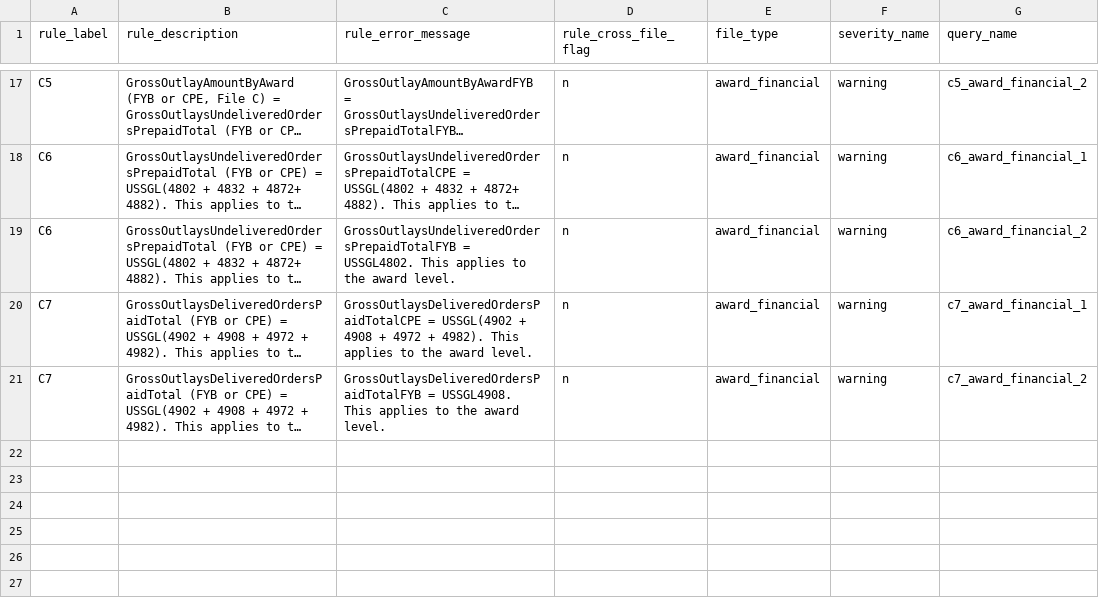
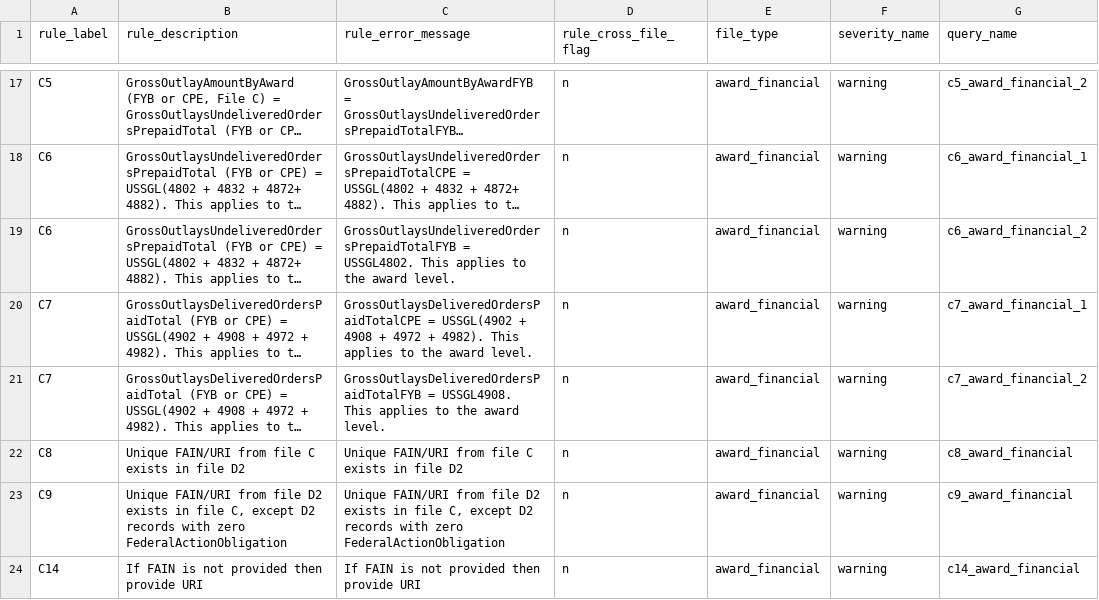
Before and after one commit to fedspendingtransparency/data-act-broker-backend, a CSV file: dataactvalidator/config/sqlrules/sqlRules.csv, drawn as a sheet; only a part is shown, gaps mark what is left out; long unchanged cells end in …; the diff names each change by its address in the sheet, - before the commit and + after, or states it on an @@ line.

Commit message:
SQL implementation of rules C8, C9, and C14

```diff
--- a/dataactvalidator/config/sqlrules/sqlRules.csv
+++ b/dataactvalidator/config/sqlrules/sqlRules.csv
+row 22: C8 | Unique FAIN/URI from file C exists in file D2 | Unique FAIN/URI from file C exists in file D2 | n | award_financial | warning | c8_award_financial
+row 23: C9 | Unique FAIN/URI from file D2 exists in file C, except D2 records with zero FederalActionObligation | Unique FAIN/URI from file D2 exists in file C, except D2 records with zero FederalActionObligation | n | award_financial | warning | c9_award_financial
+row 24: C14 | If FAIN is not provided then provide URI | If FAIN is not provided then provide URI | n | award_financial | warning | c14_award_financial
```
Also changed, not shown: 3 other files.
